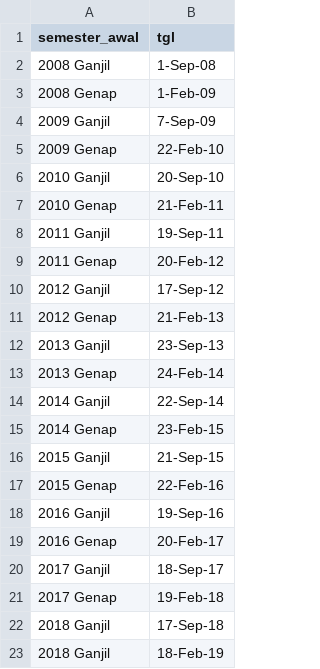
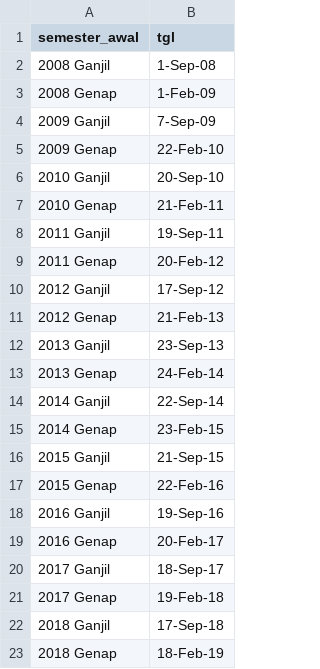
Before and after one commit to dencuyy25/python, a CSV file: periode.csv, drawn as a sheet.

Commit message:
Update periode.csv

```diff
--- a/periode.csv
+++ b/periode.csv
@@ -22,2 +22,2 @@
 2018 Ganjil;17-Sep-18
-2018 Ganjil;18-Feb-19
+2018 Genap;18-Feb-19
```
